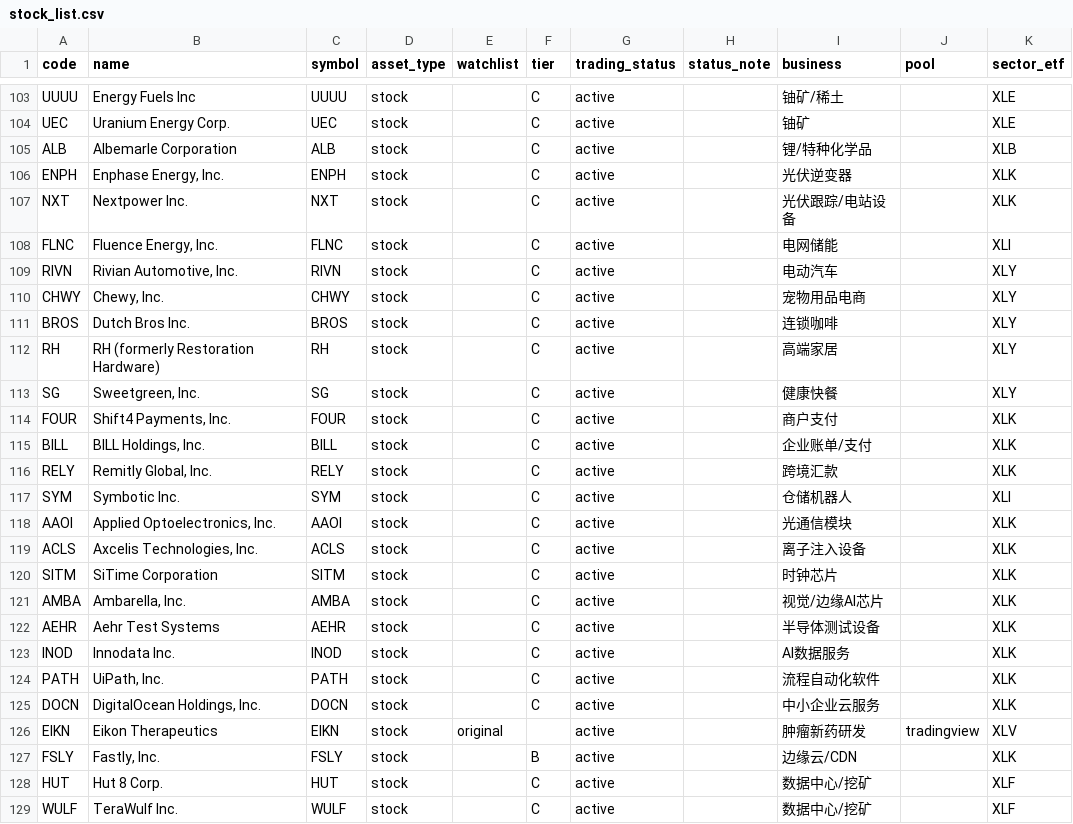
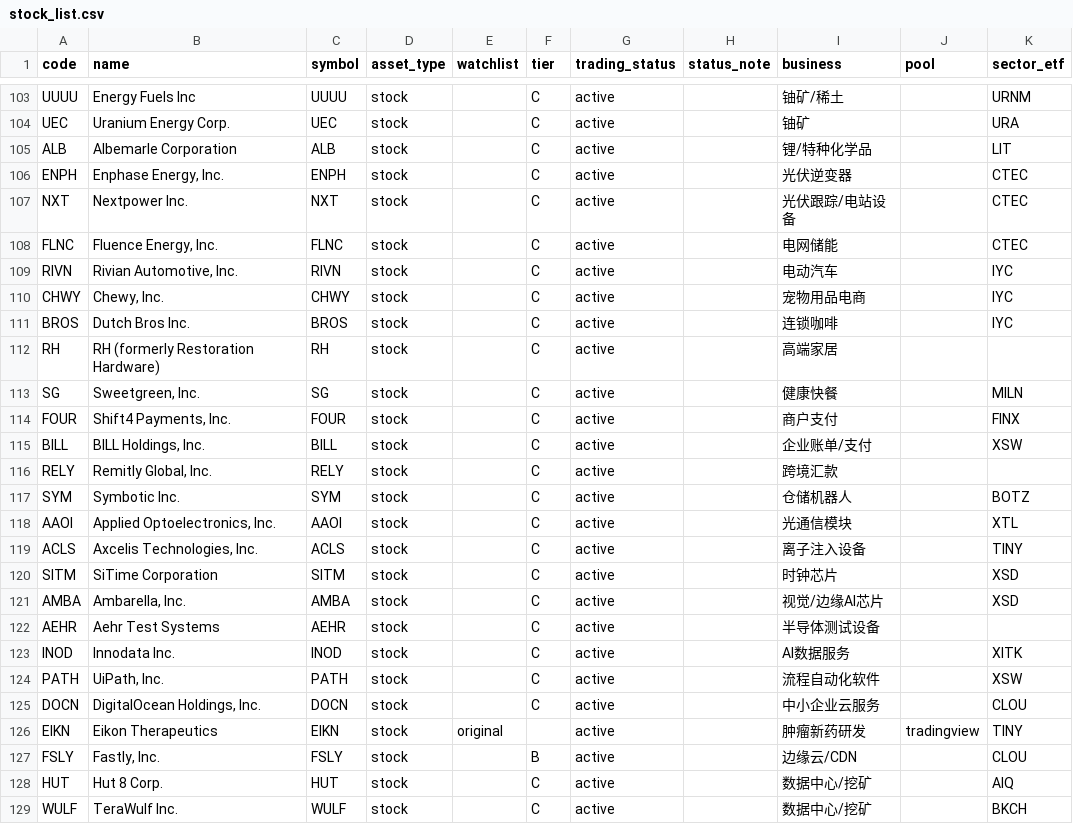
Before and after one commit to icefly1991/tao-us-stock-dashboard, a CSV file: scripts/stock_list.csv, drawn as a sheet; only a part is shown, gaps mark what is left out; the diff covers the shown part only; the diff names each change by its address in the sheet, - before the commit and + after, or states it on an @@ line.

```diff
--- a/scripts/stock_list.csv
+++ b/scripts/stock_list.csv
-K103 (sector_etf): XLE
+K103 (sector_etf): URNM
-K104 (sector_etf): XLE
+K104 (sector_etf): URA
-K105 (sector_etf): XLB
+K105 (sector_etf): LIT
-K106:K107 (sector_etf): XLK
+K106:K107 (sector_etf): CTEC
-K108 (sector_etf): XLI
+K108 (sector_etf): CTEC
-K109:K111 (sector_etf): XLY
+K109:K111 (sector_etf): IYC
-K112 (sector_etf): XLY
+K112 (sector_etf): (empty)
-K113 (sector_etf): XLY
+K113 (sector_etf): MILN
-K114 (sector_etf): XLK
+K114 (sector_etf): FINX
-K115 (sector_etf): XLK
+K115 (sector_etf): XSW
-K116 (sector_etf): XLK
+K116 (sector_etf): (empty)
-K117 (sector_etf): XLI
+K117 (sector_etf): BOTZ
-K118 (sector_etf): XLK
+K118 (sector_etf): XTL
-K119 (sector_etf): XLK
+K119 (sector_etf): TINY
-K120:K121 (sector_etf): XLK
+K120:K121 (sector_etf): XSD
-K122 (sector_etf): XLK
+K122 (sector_etf): (empty)
-K123 (sector_etf): XLK
+K123 (sector_etf): XITK
-K124 (sector_etf): XLK
+K124 (sector_etf): XSW
-K125 (sector_etf): XLK
+K125 (sector_etf): CLOU
-K126 (sector_etf): XLV
+K126 (sector_etf): TINY
-K127 (sector_etf): XLK
+K127 (sector_etf): CLOU
-K128 (sector_etf): XLF
+K128 (sector_etf): AIQ
-K129 (sector_etf): XLF
+K129 (sector_etf): BKCH
```
Also changed, not shown: 79 edited cells elsewhere in this file, 26 other files.
